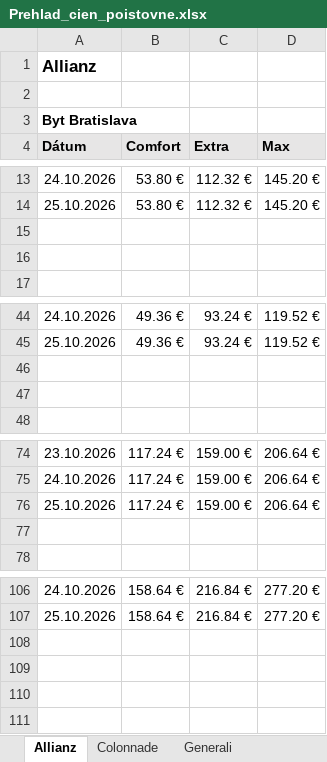
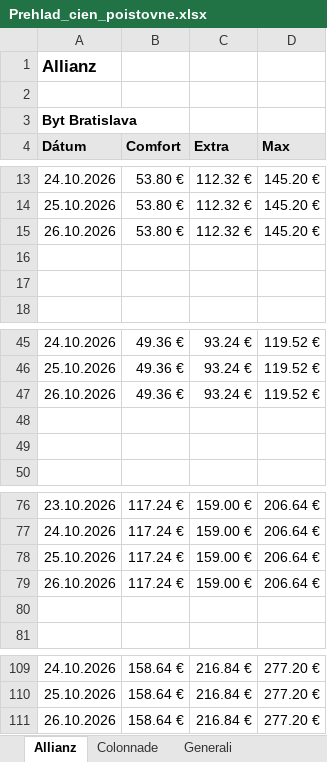
Before and after one commit to kika123-r/Monitoring, an Excel workbook: data/dashboard/Prehlad_cien_poistovne.xlsx, sheet Allianz, drawn as a sheet; only a part is shown, gaps mark what is left out; values as stored, in another font and other column widths than the file's, no borders; charts and pictures not drawn; the diff names each change by its address in the sheet, - before the commit and + after, or states it on an @@ line.

```diff
--- a/data/dashboard/Prehlad_cien_poistovne.xlsx (sheet Allianz)
+++ b/data/dashboard/Prehlad_cien_poistovne.xlsx (sheet Allianz)
+row 15: 26.10.2026 | 53.80 € | 112.32 € | 145.20 €
+row 47: 26.10.2026 | 49.36 € | 93.24 € | 119.52 €
+row 79: 26.10.2026 | 117.24 € | 159.00 € | 206.64 €
+row 111: 26.10.2026 | 158.64 € | 216.84 € | 277.20 €
```
Also changed, not shown: sheet Colonnade, sheet KOMUNÁLNA poisťovňa, sheet Kooperativa (Bezstarostný domov, sheet Generali, sheet Wüstenrot (W dobrom domov), sheet ČSOB Poisťovňa, 1 more sheet, charts or pictures, data/master/Poistenie_majetku_-_byt_Bratislava.xlsx, data/master/Poistenie_majetku_-_byt_Kosice.xlsx, 31 other files.
